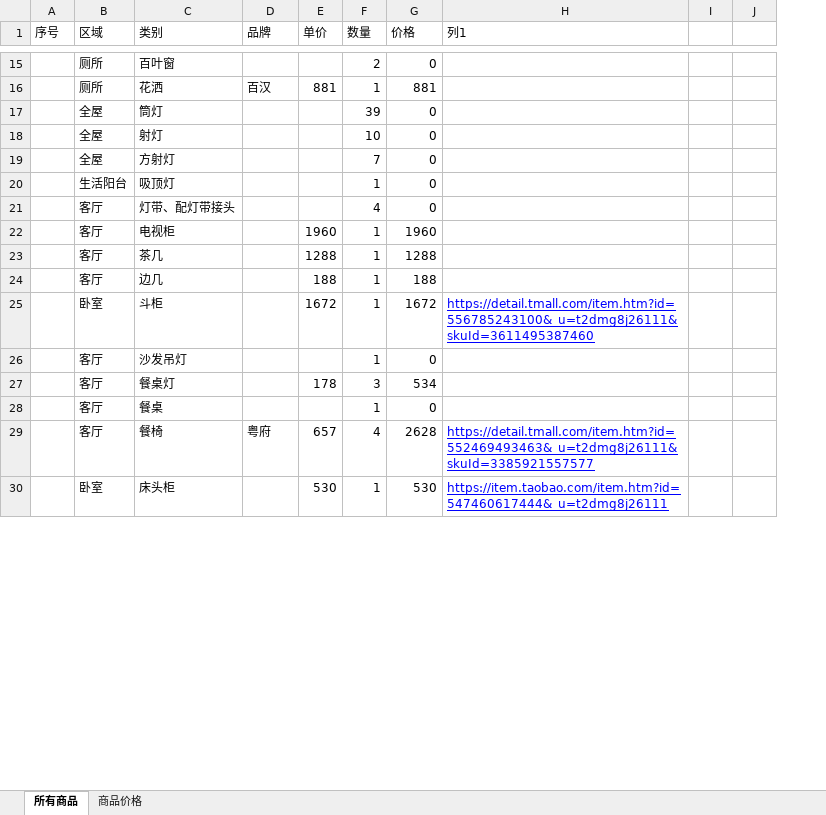
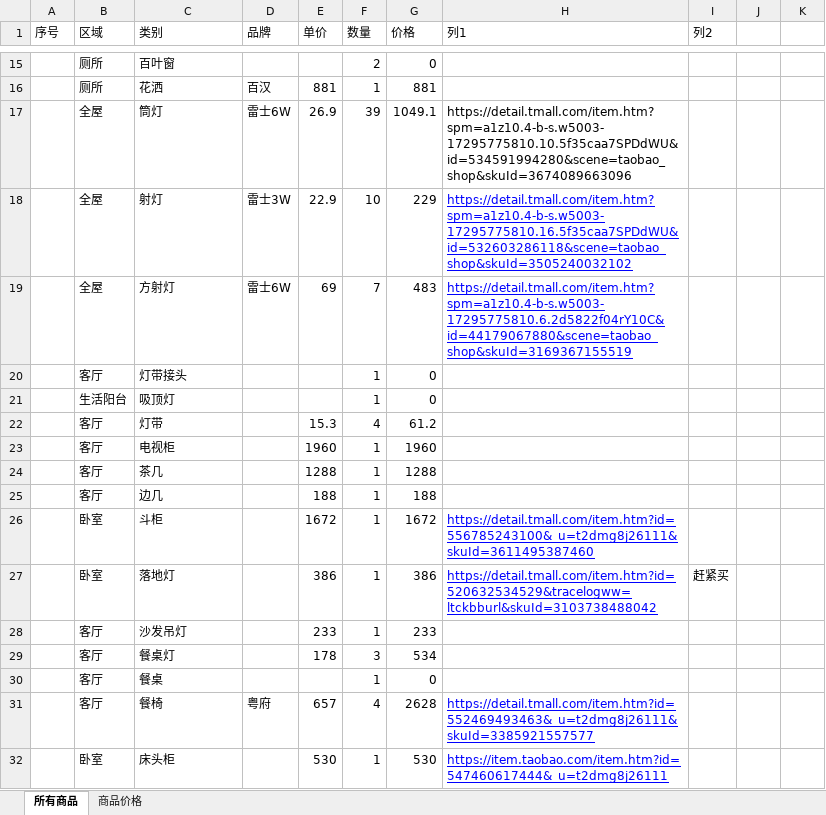
Before and after one commit to ifeelingsNow/MyHouse, an Excel workbook: 购买列表.xlsx, sheet 所有商品, drawn as a sheet; only a part is shown, gaps mark what is left out; values as stored, in another font and other column widths than the file's, no borders; table styles not drawn; removed rows and columns are numbered as before the commit, all else as after; the diff covers the shown part only; the diff names each change by its address in the sheet, - before the commit and + after, or states it on an @@ line.

```diff
--- a/购买列表.xlsx (sheet 所有商品)
+++ b/购买列表.xlsx (sheet 所有商品)
+column I (列2), empty
-column J, empty
+column K, empty
-D17 (品牌): (empty)
+D17 (品牌): 雷士6W
-E17 (单价): (empty)
+E17 (单价): 26.9
-G17 (价格): 0
+G17 (价格): 1049.1
-H17 (列1): (empty)
+H17 (列1): https://detail.tmall.com/item.htm?spm=a1z10.4-b-s.w5003-17295775810.10.5f35caa7SPDdWU&id=534591994280&scene=taobao_shop&skuId=3674089663096
-D18 (品牌): (empty)
+D18 (品牌): 雷士3W
-E18 (单价): (empty)
+E18 (单价): 22.9
-G18 (价格): 0
+G18 (价格): 229
-H18 (列1): (empty)
+H18 (列1): https://detail.tmall.com/item.htm?spm=a1z10.4-b-s.w5003-17295775810.16.5f35caa7SPDdWU&id=532603286118&scene=taobao_shop&skuId=3505240032102
-D19 (品牌): (empty)
+D19 (品牌): 雷士6W
-E19 (单价): (empty)
+E19 (单价): 69
-G19 (价格): 0
+G19 (价格): 483
-H19 (列1): (empty)
+H19 (列1): https://detail.tmall.com/item.htm?spm=a1z10.4-b-s.w5003-17295775810.6.2d5822f04rY10C&id=44179067880&scene=taobao_shop&skuId=3169367155519
+row 20:  | 客厅 | 灯带接头 |  |  | 1 | 0
-row 21:  | 客厅 | 灯带、配灯带接头 |  |  | 4 | 0
+row 22:  | 客厅 | 灯带 |  | 15.3 | 4 | 61.2
+row 27:  | 卧室 | 落地灯 |  | 386 | 1 | 386 | https://detail.tmall.com/item.htm?id=520632534529&tracelogww=ltckbburl&skuId=3103738488042 | 赶紧买
-E28 (单价): (empty)
+E28 (单价): 233
-G28 (价格): 0
+G28 (价格): 233
```
Also changed, not shown: 17 edited cells elsewhere in this sheet, sheet 商品价格, 1 other file.
